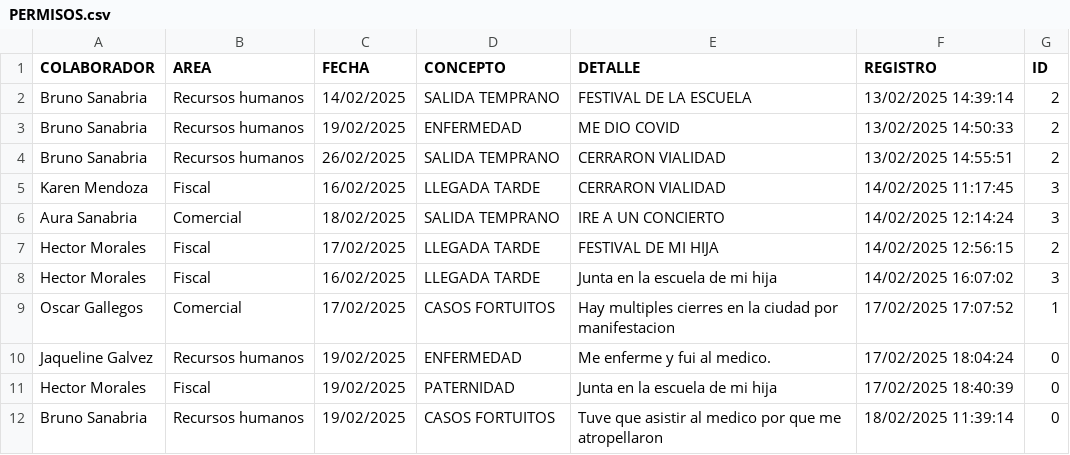
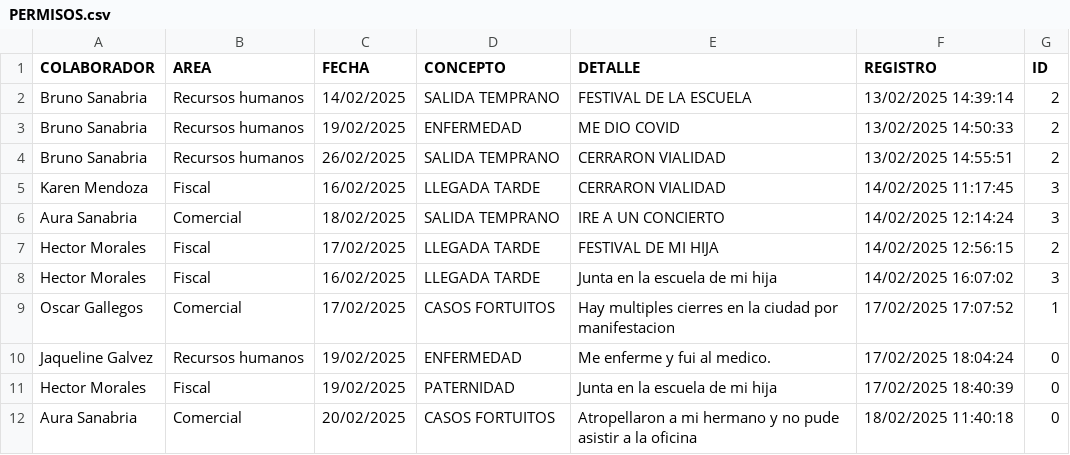
Before and after one commit to BM1012/AsistenciasTV, a CSV file: PERMISOS.csv, drawn as a sheet.

Commit message:
Actualización automatica del archivo

```diff
--- a/PERMISOS.csv
+++ b/PERMISOS.csv
@@ -11,2 +11,2 @@ Jaqueline Galvez,Recursos humanos,19/02/2025,ENFERMEDAD,Me enferme y fui al medi
 Hector Morales,Fiscal,19/02/2025,PATERNIDAD,Junta en la escuela de mi hija,17/02/2025 18:40:39,0
-Bruno Sanabria,Recursos humanos,19/02/2025,CASOS FORTUITOS,Tuve que asistir al medico por que me atropellaron,18/02/2025 11:39:14,0
+Aura Sanabria,Comercial,20/02/2025,CASOS FORTUITOS,Atropellaron a mi hermano y no pude asistir a la oficina,18/02/2025 11:40:18,0
```
